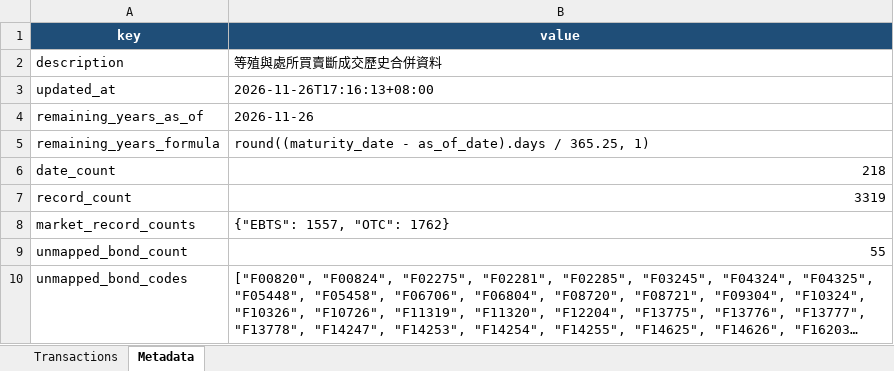
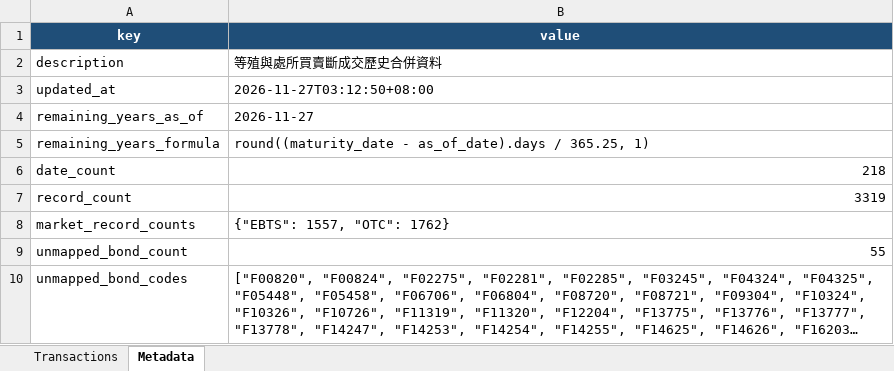
Before and after one commit to bruce851117/tw-bond, an Excel workbook: data/merged_outright.xlsx, sheet Metadata, drawn as a sheet; long unchanged cells end in …; values as stored, in another font and other column widths than the file's, no borders; the diff names each change by its address in the sheet, - before the commit and + after, or states it on an @@ line.

```diff
--- a/data/merged_outright.xlsx (sheet Metadata)
+++ b/data/merged_outright.xlsx (sheet Metadata)
-B3 (value): 2026-11-26T17:16:13+08:00
+B3 (value): 2026-11-27T03:12:50+08:00
-B4 (value): 2026-11-26
+B4 (value): 2026-11-27
```
Also changed, not shown: sheet Transactions, 2 other files.
